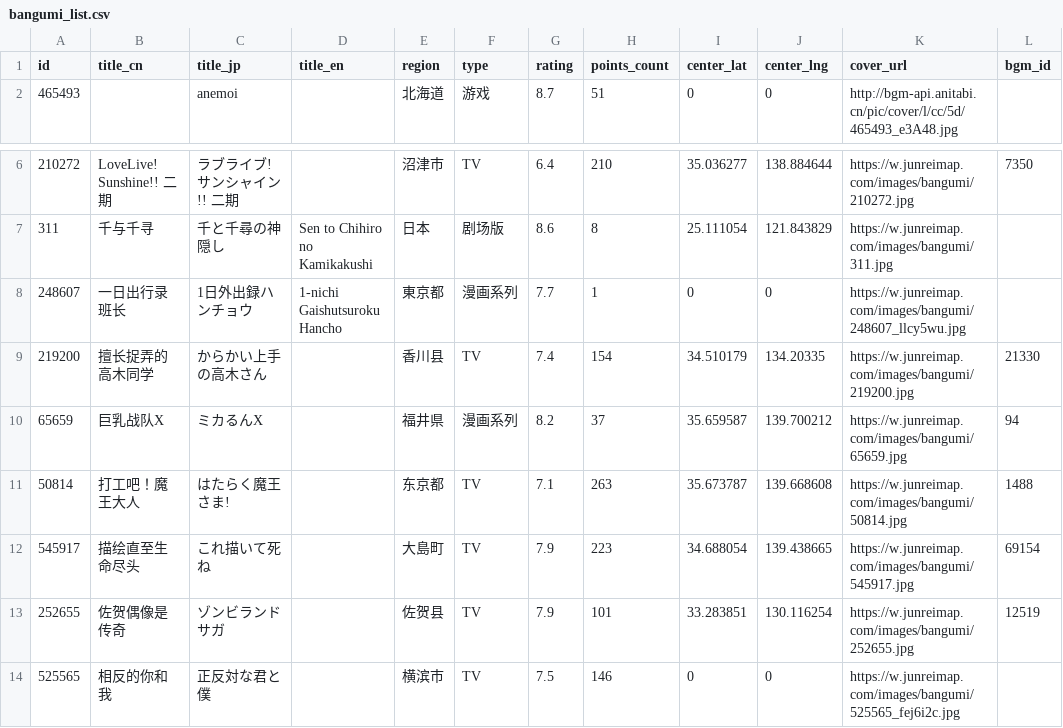
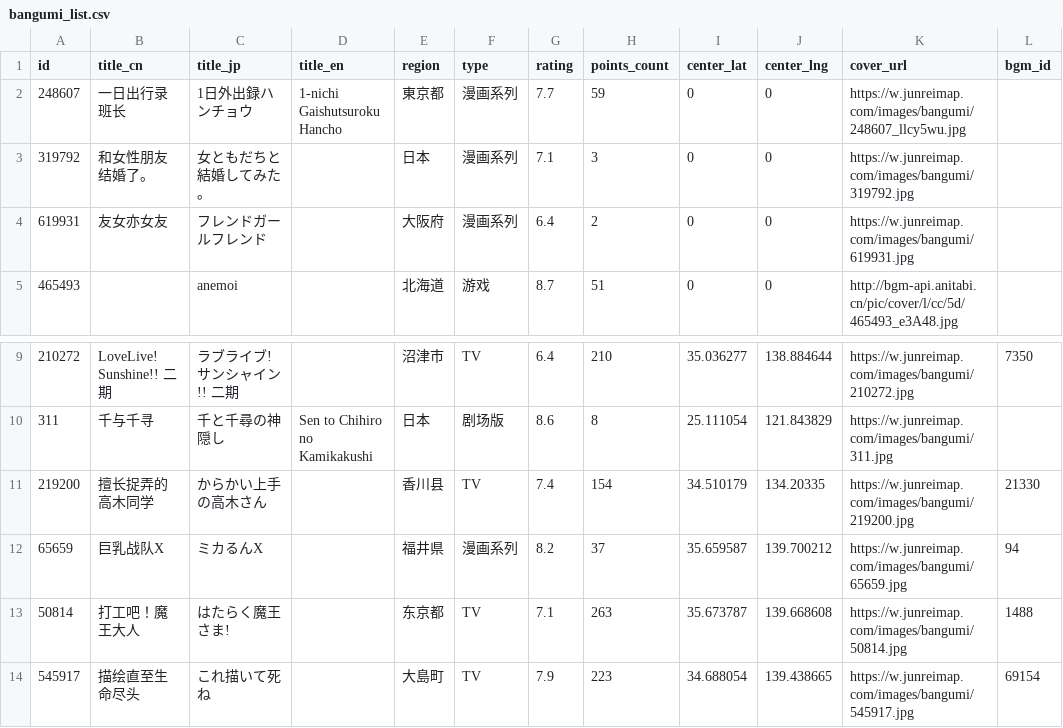
Before and after one commit to Xmader/anitabi_backup, a CSV file: data/bangumi_list.csv, drawn as a sheet; only a part is shown, gaps mark what is left out; the shorter side is filled out with more unchanged rows.

```diff
--- a/data/bangumi_list.csv
+++ b/data/bangumi_list.csv
@@ -1,2 +1,5 @@
 id,title_cn,title_jp,title_en,region,type,rating,points_count,center_lat,center_lng,cover_url,bgm_id
+248607,一日出行录班长,1日外出録ハンチョウ,1-nichi Gaishutsuroku Hancho,東京都,漫画系列,7.7,59,0,0,https://w.junreimap.com/images/bangumi/248607_llcy5wu.jpg,
+319792,和女性朋友结婚了。,女ともだちと結婚してみた。,,日本,漫画系列,7.1,3,0,0,https://w.junreimap.com/images/bangumi/319792.jpg,
+619931,友女亦女友,フレンドガールフレンド,,大阪府,漫画系列,6.4,2,0,0,https://w.junreimap.com/images/bangumi/619931.jpg,
 465493,,anemoi,,北海道,游戏,8.7,51,0,0,http://bgm-api.anitabi.cn/pic/cover/l/cc/5d/465493_e3A48.jpg,
@@ -7,3 +10,2 @@
 311,千与千寻,千と千尋の神隠し,Sen to Chihiro no Kamikakushi,日本,剧场版,8.6,8,25.111054,121.843829,https://w.junreimap.com/images/bangumi/311.jpg,
-248607,一日出行录班长,1日外出録ハンチョウ,1-nichi Gaishutsuroku Hancho,東京都,漫画系列,7.7,1,0,0,https://w.junreimap.com/images/bangumi/248607_llcy5wu.jpg,
 219200,擅长捉弄的高木同学,からかい上手の高木さん,,香川县,TV,7.4,154,34.510179,134.20335,https://w.junreimap.com/images/bangumi/219200.jpg,21330
```
Also changed, not shown: 39 other files.
